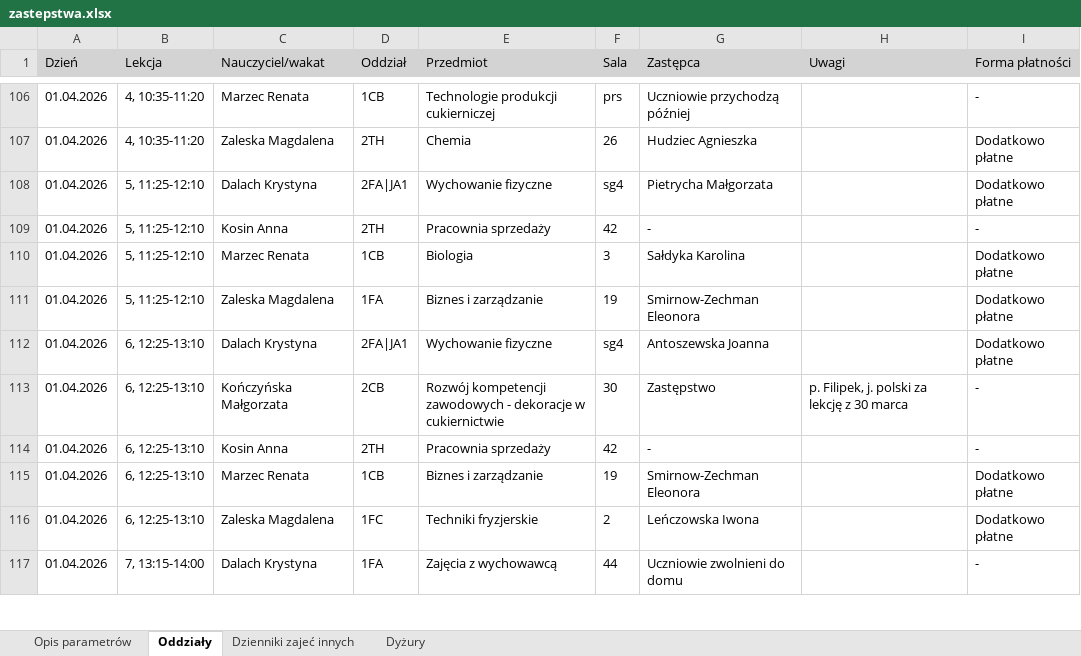
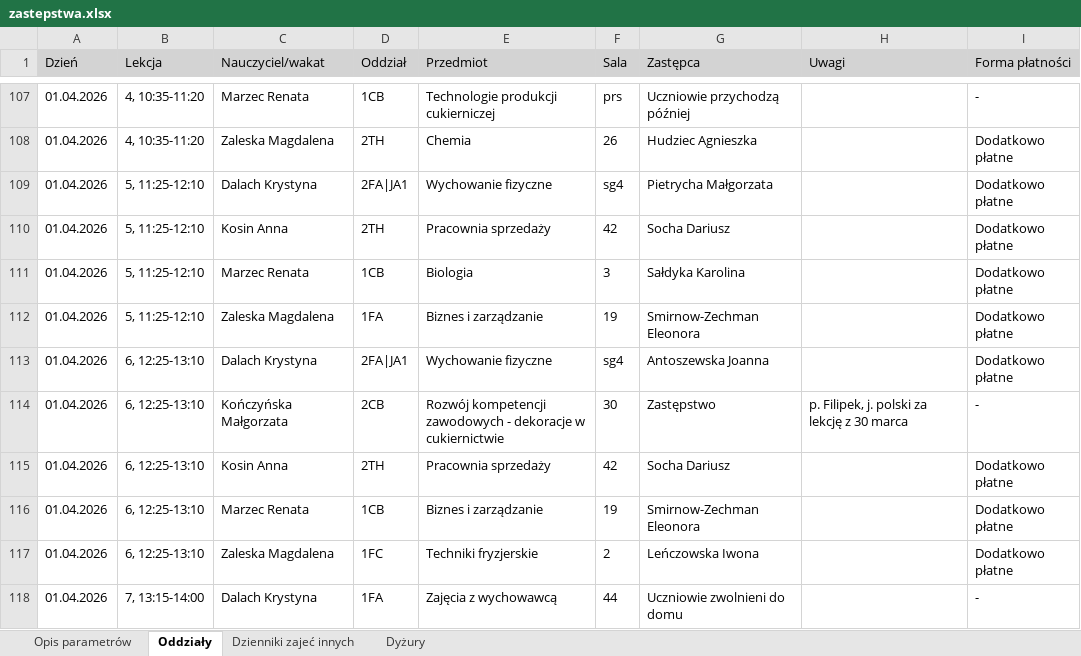
Before and after one commit to adeodatus11/zastepstwa, an Excel workbook: zastepstwa.xlsx, sheet Oddziały, drawn as a sheet; only a part is shown, gaps mark what is left out; values as stored, in another font and other column widths than the file's, no borders; addresses are those after the commit; the diff covers the shown part only; the diff names each change by its address in the sheet, - before the commit and + after, or states it on an @@ line.

```diff
--- a/zastepstwa.xlsx (sheet Oddziały)
+++ b/zastepstwa.xlsx (sheet Oddziały)
-G110 (Zastępca): -
+G110 (Zastępca): Socha Dariusz
-I110 (Forma płatności): -
+I110 (Forma płatności): Dodatkowo płatne
-G115 (Zastępca): -
+G115 (Zastępca): Socha Dariusz
-I115 (Forma płatności): -
+I115 (Forma płatności): Dodatkowo płatne
```
Also changed, not shown: 3 added rows and 13 edited cells elsewhere in this sheet, sheet Dzienniki zajeć innych, sheet Dyżury.
